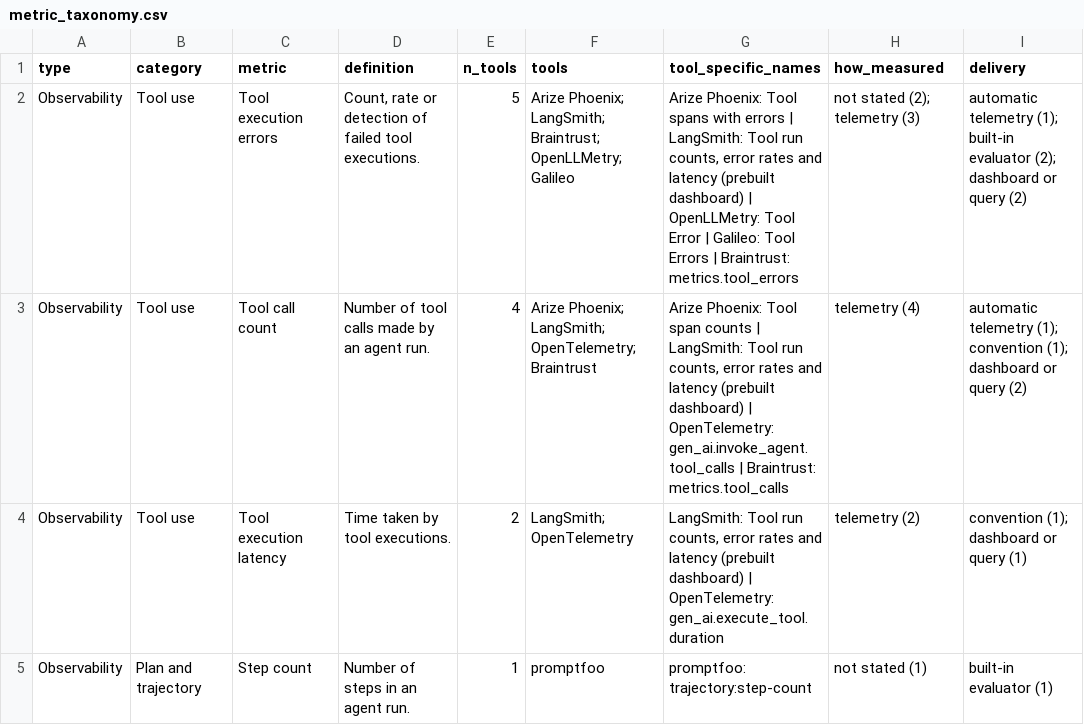
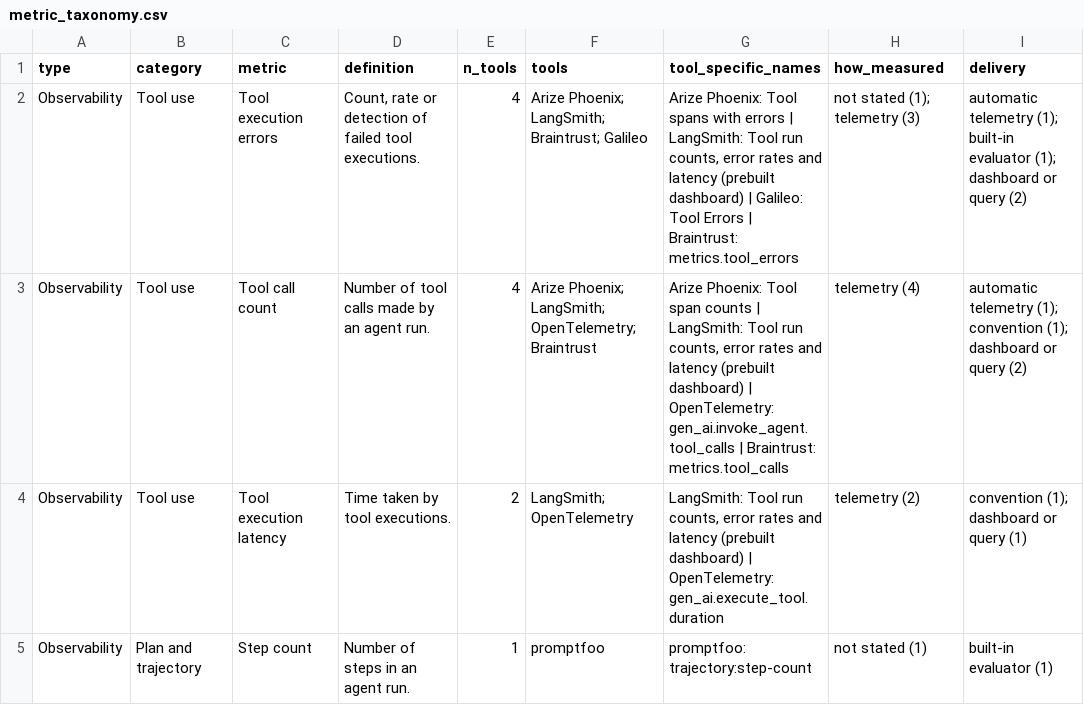
Before and after one commit to abdelrahim-yehya/agent-observability-workshop, a CSV file: results/metric_taxonomy.csv, drawn as a sheet; only a part is shown; the diff covers the shown part only.

```diff
--- a/results/metric_taxonomy.csv
+++ b/results/metric_taxonomy.csv
@@ -1,3 +1,3 @@
 type,category,metric,definition,n_tools,tools,tool_specific_names,how_measured,delivery
-Observability,Tool use,Tool execution errors,"Count, rate or detection of failed tool executions.",5,Arize Phoenix; LangSmith; Braintrust; OpenLLMetry; Galileo,"Arize Phoenix: Tool spans with errors | LangSmith: Tool run counts, error rates and latency (prebuilt dashboard) | OpenLLMetry: Tool Error | Galileo: Tool Errors | Braintrust: metrics.tool_errors",not stated (2); telemetry (3),automatic telemetry (1); built-in evaluator (2); dashboard or query (2)
+Observability,Tool use,Tool execution errors,"Count, rate or detection of failed tool executions.",4,Arize Phoenix; LangSmith; Braintrust; Galileo,"Arize Phoenix: Tool spans with errors | LangSmith: Tool run counts, error rates and latency (prebuilt dashboard) | Galileo: Tool Errors | Braintrust: metrics.tool_errors",not stated (1); telemetry (3),automatic telemetry (1); built-in evaluator (1); dashboard or query (2)
 Observability,Tool use,Tool call count,Number of tool calls made by an agent run.,4,Arize Phoenix; LangSmith; OpenTelemetry; Braintrust,"Arize Phoenix: Tool span counts | LangSmith: Tool run counts, error rates and latency (prebuilt dashboard) | OpenTelemetry: gen_ai.invoke_agent.tool_calls | Braintrust: metrics.tool_calls",telemetry (4),automatic telemetry (1); convention (1); dashboard or query (2)
```
Also changed, not shown: 1 added row, 1 removed row and 152 edited cells elsewhere in this file, results/best_tools.csv, results/tool_metric_matrix.csv, 13 other files.
